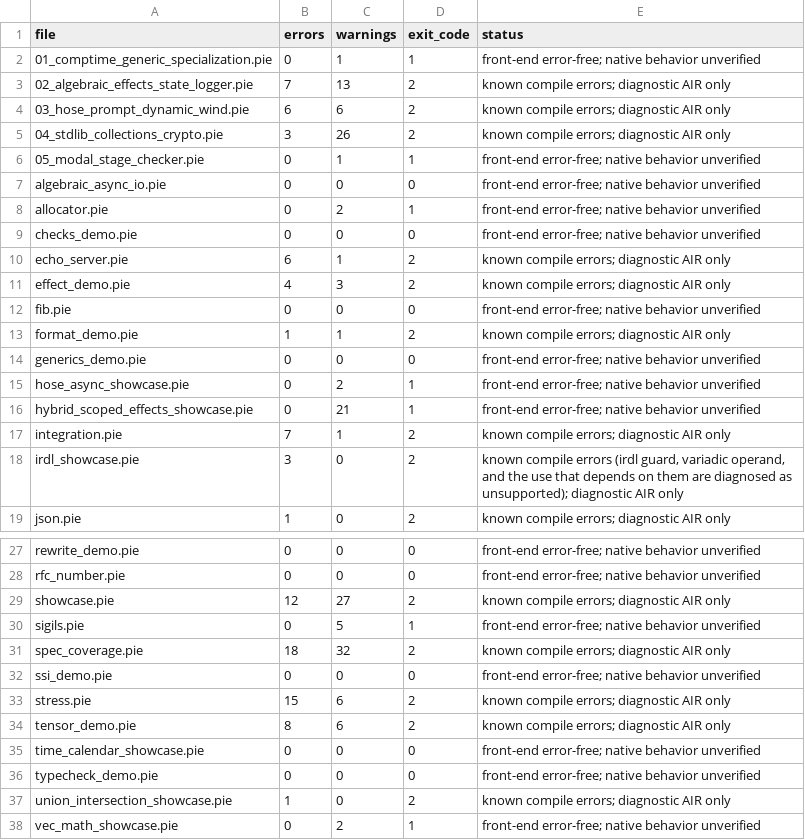
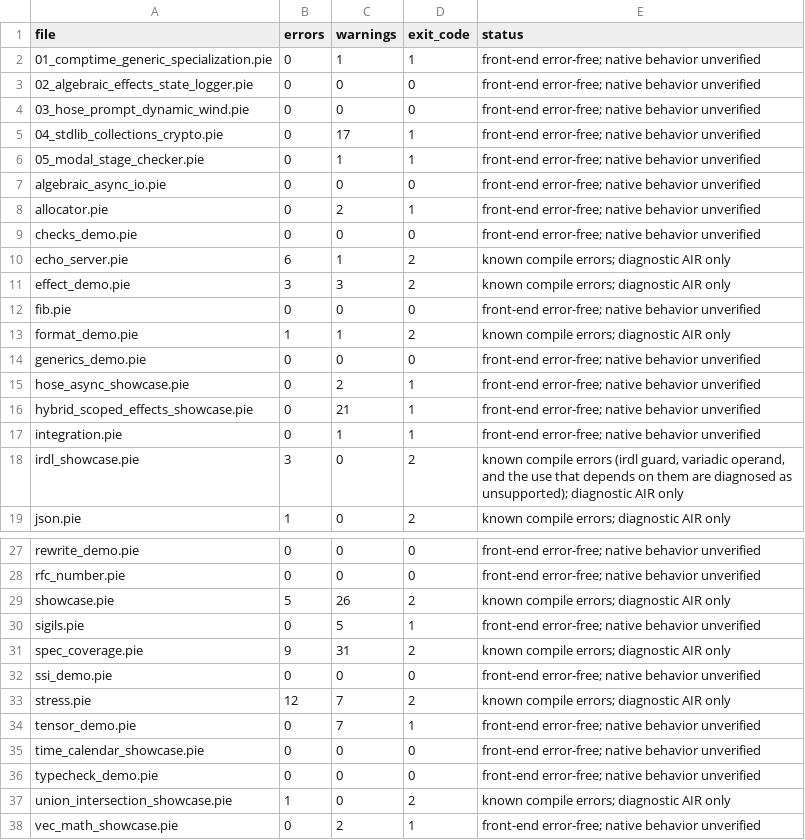
Before and after one commit to Consumed-by-Pride/Pridec, a TSV file: examples/STATUS.tsv, drawn as a sheet; only a part is shown, gaps mark what is left out.

Commit message:
baselines: conformance 162/100 (11 cases fixed by the parser work, removed from KNOWN_FAILURES), exec 46, examples/STATUS.tsv (9 examples with fewer front-end errors, 5 now error-free)

```diff
--- a/examples/STATUS.tsv
+++ b/examples/STATUS.tsv
@@ -2,5 +2,5 @@ file	errors	warnings	exit_code	status
 01_comptime_generic_specialization.pie	0	1	1	front-end error-free; native behavior unverified
-02_algebraic_effects_state_logger.pie	7	13	2	known compile errors; diagnostic AIR only
-03_hose_prompt_dynamic_wind.pie	6	6	2	known compile errors; diagnostic AIR only
-04_stdlib_collections_crypto.pie	3	26	2	known compile errors; diagnostic AIR only
+02_algebraic_effects_state_logger.pie	0	0	0	front-end error-free; native behavior unverified
+03_hose_prompt_dynamic_wind.pie	0	0	0	front-end error-free; native behavior unverified
+04_stdlib_collections_crypto.pie	0	17	1	front-end error-free; native behavior unverified
 05_modal_stage_checker.pie	0	1	1	front-end error-free; native behavior unverified
@@ -10,3 +10,3 @@ checks_demo.pie	0	0	0	front-end error-free; native behavior unverified
 echo_server.pie	6	1	2	known compile errors; diagnostic AIR only
-effect_demo.pie	4	3	2	known compile errors; diagnostic AIR only
+effect_demo.pie	3	3	2	known compile errors; diagnostic AIR only
 fib.pie	0	0	0	front-end error-free; native behavior unverified
@@ -16,3 +16,3 @@ hose_async_showcase.pie	0	2	1	front-end error-free; native behavior unverified
 hybrid_scoped_effects_showcase.pie	0	21	1	front-end error-free; native behavior unverified
-integration.pie	7	1	2	known compile errors; diagnostic AIR only
+integration.pie	0	1	1	front-end error-free; native behavior unverified
 irdl_showcase.pie	3	0	2	known compile errors (irdl guard, variadic operand, and the use that depends on them are diagnosed as unsupported); diagnostic AIR only
@@ -28,8 +28,8 @@ rewrite_demo.pie	0	0	0	front-end error-free; native behavior unverified
 rfc_number.pie	0	0	0	front-end error-free; native behavior unverified
-showcase.pie	12	27	2	known compile errors; diagnostic AIR only
+showcase.pie	5	26	2	known compile errors; diagnostic AIR only
 sigils.pie	0	5	1	front-end error-free; native behavior unverified
-spec_coverage.pie	18	32	2	known compile errors; diagnostic AIR only
+spec_coverage.pie	9	31	2	known compile errors; diagnostic AIR only
 ssi_demo.pie	0	0	0	front-end error-free; native behavior unverified
-stress.pie	15	6	2	known compile errors; diagnostic AIR only
-tensor_demo.pie	8	6	2	known compile errors; diagnostic AIR only
+stress.pie	12	7	2	known compile errors; diagnostic AIR only
+tensor_demo.pie	0	7	1	front-end error-free; native behavior unverified
 time_calendar_showcase.pie	0	0	0	front-end error-free; native behavior unverified
```
Also changed, not shown: conformance/KNOWN_FAILURES.tsv, 1 other file.
